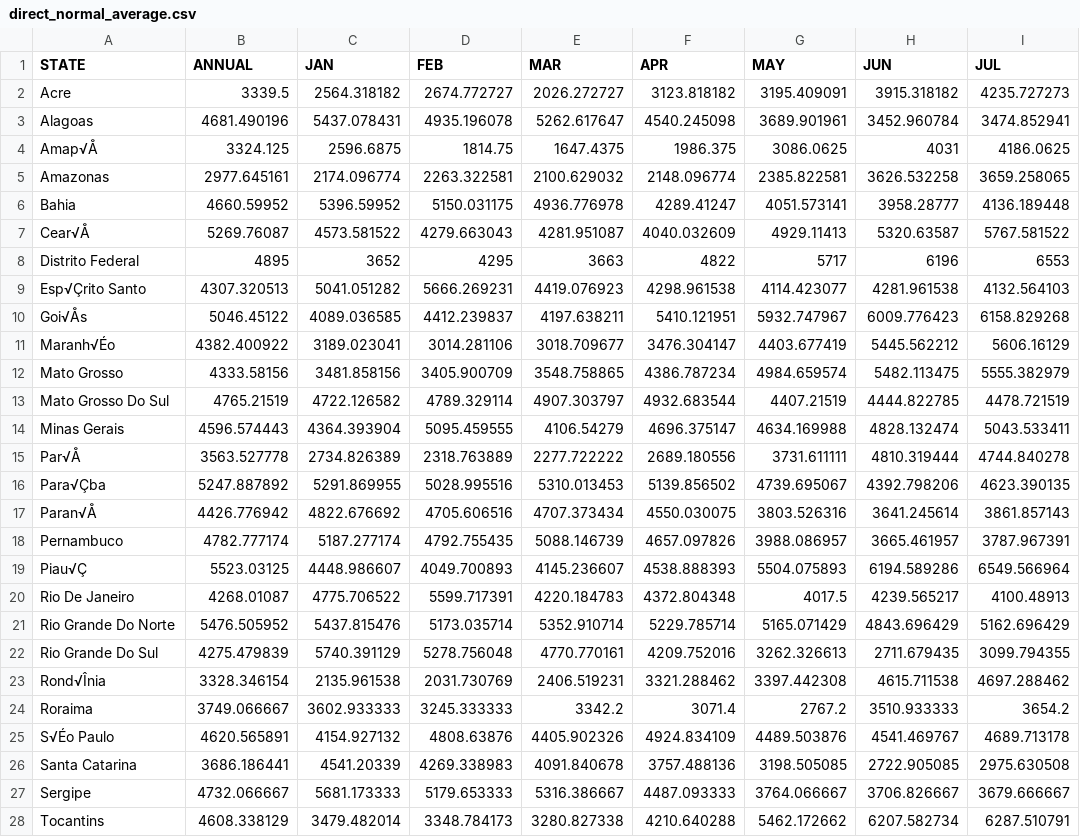
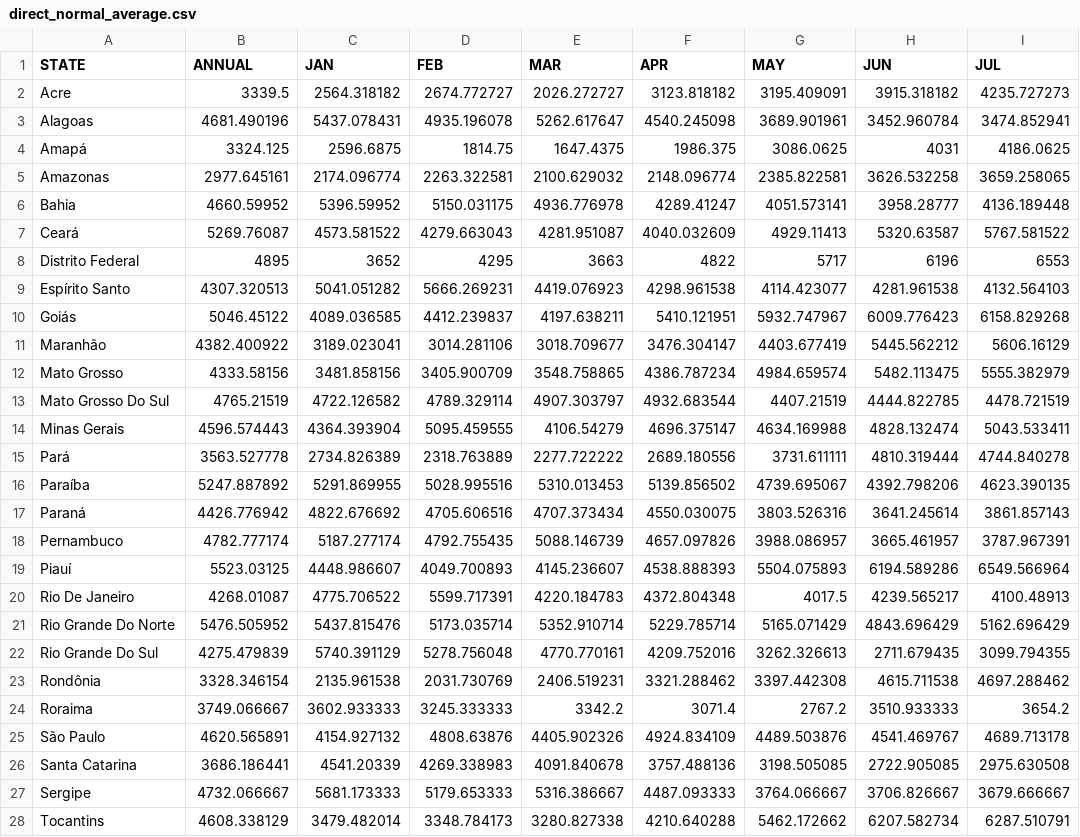
Before and after one commit to Sequencev/FIT3179, a CSV file: data/direct_normal_average.csv, drawn as a sheet; only a part is shown; the diff names each change by its address in the sheet, - before the commit and + after, or states it on an @@ line.

Commit message:
Lowercase

```diff
--- a/data/direct_normal_average.csv
+++ b/data/direct_normal_average.csv
-A4 (STATE): Amap√Å
+A4 (STATE): Amapá
-A7 (STATE): Cear√Å
+A7 (STATE): Ceará
-A9 (STATE): Esp√Çrito Santo
+A9 (STATE): Espírito Santo
-A10 (STATE): Goi√Ås
+A10 (STATE): Goiás
-A11 (STATE): Maranh√Éo
+A11 (STATE): Maranhão
-A15 (STATE): Par√Å
+A15 (STATE): Pará
-A16 (STATE): Para√Çba
+A16 (STATE): Paraíba
-A17 (STATE): Paran√Å
+A17 (STATE): Paraná
-A19 (STATE): Piau√Ç
+A19 (STATE): Piauí
-A23 (STATE): Rond√Înia
+A23 (STATE): Rondônia
-A25 (STATE): S√Éo Paulo
+A25 (STATE): São Paulo
```
